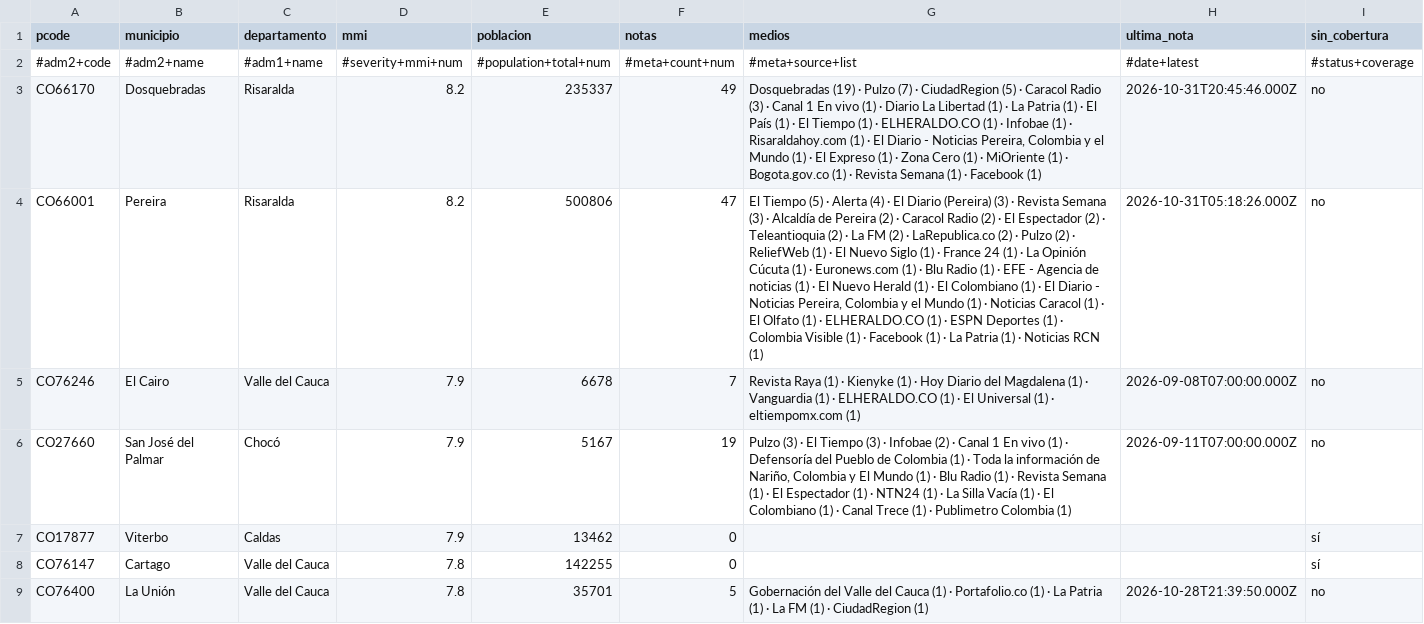
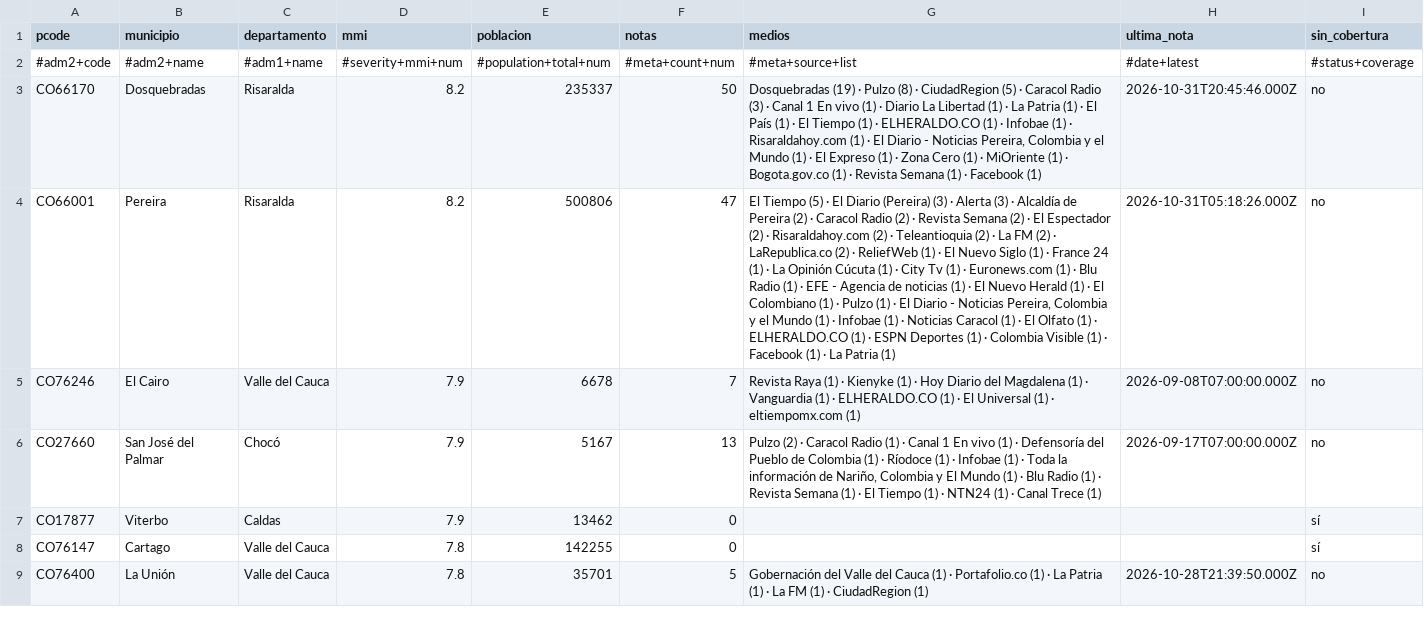
Before and after one commit to YesidAlmanzaGamba/report_cali, a CSV file: data/export/cobertura-por-municipio.csv, drawn as a sheet; only a part is shown; the diff covers the shown part only; the diff names each change by its address in the sheet, - before the commit and + after, or states it on an @@ line.

```diff
--- a/data/export/cobertura-por-municipio.csv
+++ b/data/export/cobertura-por-municipio.csv
-F3 (notas): 49
+F3 (notas): 50
-G3 (medios): …· Pulzo (7) · CiudadRegion…
+G3 (medios): …· Pulzo (8) · CiudadRegion…
-G4 (medios): …(5) · Alerta (4) · El Diario (Pereira) (3) · Revista Semana (3) · Alcaldía de Pereira (2) · Caracol Radio (2) · El Espectador (2) · Teleantioquia (2) · La FM (2) · LaRepublica.co (2) · Pulzo (2) · ReliefWeb (1) · El Nuevo Siglo (1) · France 24 (1) · La Opinión Cúcuta (1) · Euronews.com (1) · Blu Radio (1) · EFE - Agencia de noticias (1) · El Nuevo Herald (1) · El Colombiano (1) · El Diario - Noticias Pereira, Colombia y el Mundo (1) · Noticias Caracol (1) · El Olfato (1) · ELHERALDO.CO (1) · ESPN Deportes (1) · Colombia Visible (1) · Facebook (1) · La Patria (1) · Noticias RCN (1)
+G4 (medios): …(5) · El Diario (Pereira) (3) · Alerta (3) · Alcaldía de Pereira (2) · Caracol Radio (2) · Revista Semana (2) · El Espectador (2) · Risaraldahoy.com (2) · Teleantioquia (2) · La FM (2) · LaRepublica.co (2) · ReliefWeb (1) · El Nuevo Siglo (1) · France 24 (1) · La Opinión Cúcuta (1) · City Tv (1) · Euronews.com (1) · Blu Radio (1) · EFE - Agencia de noticias (1) · El Nuevo Herald (1) · El Colombiano (1) · Pulzo (1) · El Diario - Noticias Pereira, Colombia y el Mundo (1) · Infobae (1) · Noticias Caracol (1) · El Olfato (1) · ELHERALDO.CO (1) · ESPN Deportes (1) · Colombia Visible (1) · Facebook (1) · La Patria (1)
-F6 (notas): 19
+F6 (notas): 13
-G6 (medios): Pulzo (3) · El Tiempo (3) · Infobae (2) · Canal 1 En vivo (1) · Defensoría del Pueblo de Colombia (1) · Toda la información de Nariño, Colombia y El Mundo (1) · Blu Radio (1) · Revista Semana (1) · El Espectador (1) · NTN24 (1) · La Silla Vacía (1) · El Colombiano (1) · Canal Trece (1) · Publimetro Colombia (1)
+G6 (medios): Pulzo (2) · Caracol Radio (1) · Canal 1 En vivo (1) · Defensoría del Pueblo de Colombia (1) · Ríodoce (1) · Infobae (1) · Toda la información de Nariño, Colombia y El Mundo (1) · Blu Radio (1) · Revista Semana (1) · El Tiempo (1) · NTN24 (1) · Canal Trece (1)
-H6 (ultima_nota): 2026-09-11T07:00:00.000Z
+H6 (ultima_nota): 2026-09-17T07:00:00.000Z
```
Also changed, not shown: 1 added row, 6 removed rows and 21 edited cells elsewhere in this file, 4 other files.
